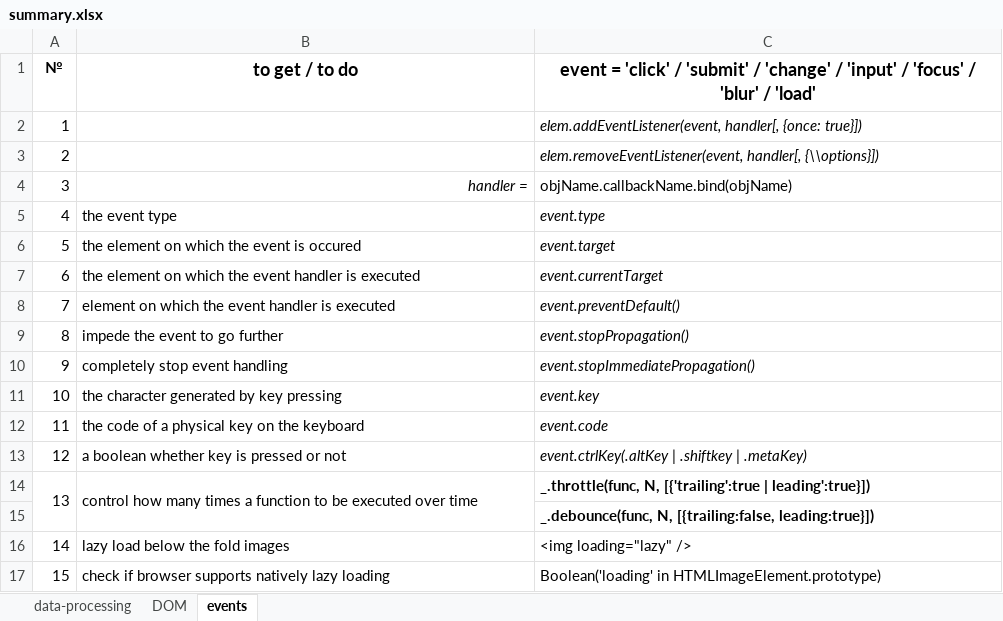
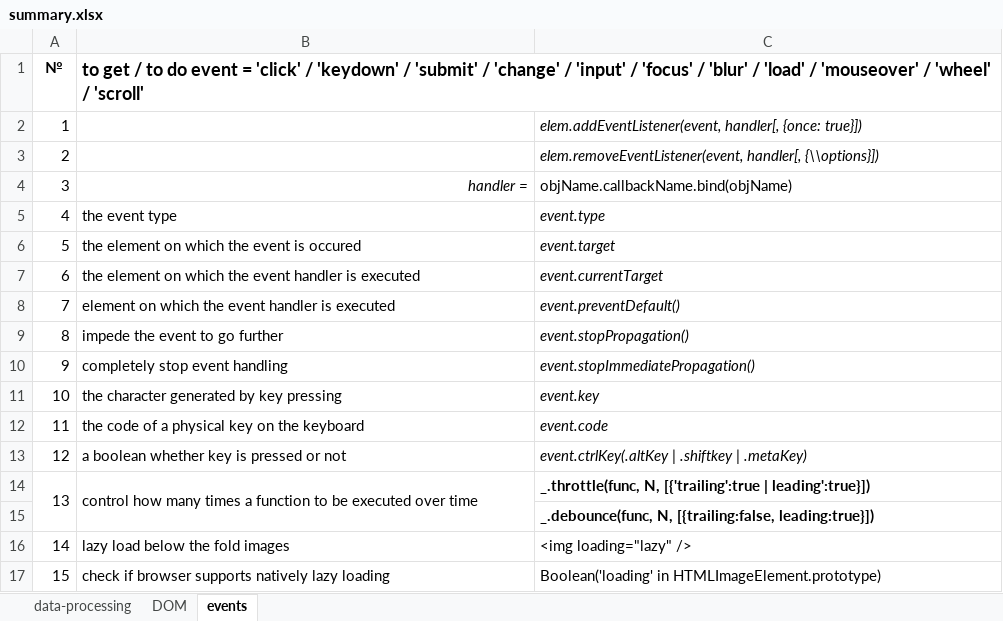
Before and after one commit to Belka-S/cheat-sheet, an Excel workbook: summary.xlsx, sheet events, drawn as a sheet; values as stored, in another font and other column widths than the file's, no borders; the diff names each change by its address in the sheet, - before the commit and + after, or states it on an @@ line.

```diff
--- a/summary.xlsx (sheet events)
+++ b/summary.xlsx (sheet events)
-B1: …to do
+B1: …to do event = 'click' / 'keydown' / 'submit' / 'change' / 'input' / 'focus' / 'blur' / 'load' / 'mouseover' / 'wheel' / 'scroll'
-B1 alignment: center
+B1 alignment: left
+B1:C1 merged
-C1: event = 'click' / 'submit' / 'change' / 'input' / 'focus' / 'blur' / 'load'
+C1: (empty)
```
Also changed, not shown: sheet DOM, 4 other files.
